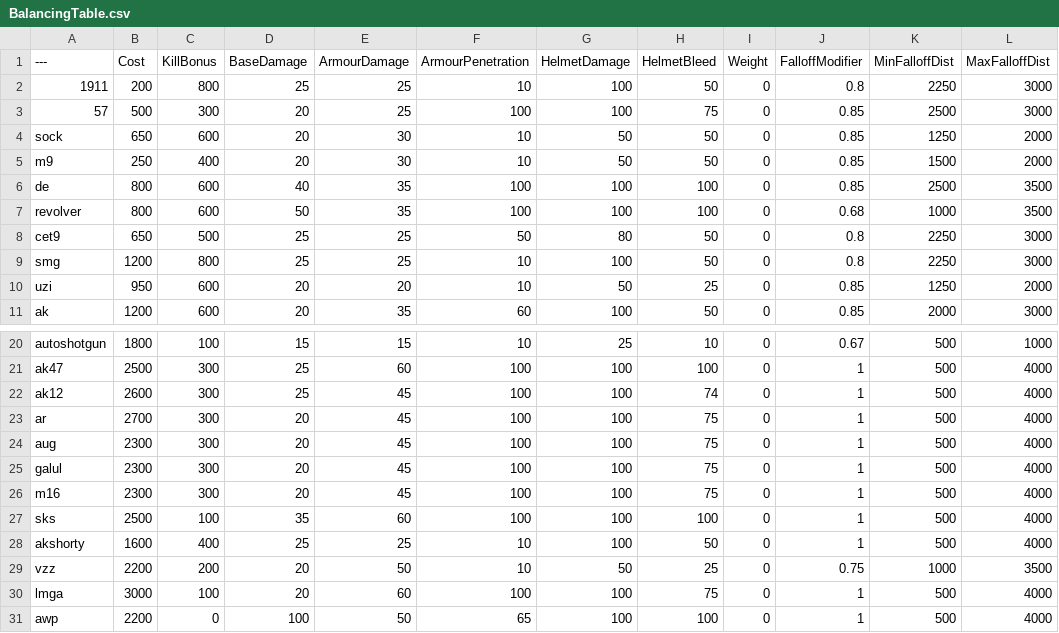
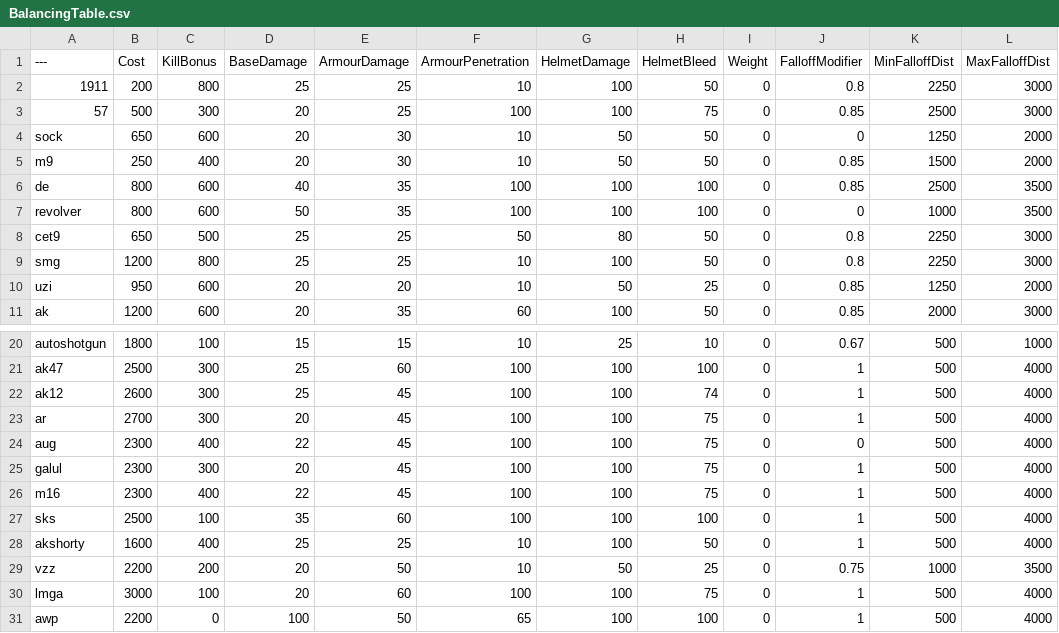
Before and after one commit to Rafaelbuja/BalancingTable, a CSV file: BalancingTable.csv, drawn as a sheet; only a part is shown, gaps mark what is left out.

Commit message:
Update BalancingTable.csv

```diff
--- a/BalancingTable.csv
+++ b/BalancingTable.csv
@@ -3,6 +3,6 @@
 57,500,300,20,25,100,100,75,0,0.85,2500,3000
-sock,650,600,20,30,10,50,50,0,0.85,1250,2000
+sock,650,600,20,30,10,50,50,0,0,1250,2000
 m9,250,400,20,30,10,50,50,0,0.85,1500,2000
 de,800,600,40,35,100,100,100,0,0.85,2500,3500
-revolver,800,600,50,35,100,100,100,0,0.68,1000,3500
+revolver,800,600,50,35,100,100,100,0,0,1000,3500
 cet9,650,500,25,25,50,80,50,0,0.8,2250,3000
@@ -23,5 +23,5 @@ ak12,2600,300,25,45,100,100,74,0,1,500,4000
 ar,2700,300,20,45,100,100,75,0,1,500,4000
-aug,2300,300,20,45,100,100,75,0,1,500,4000
+aug,2300,400,22,45,100,100,75,0,0,500,4000
 galul,2300,300,20,45,100,100,75,0,1,500,4000
-m16,2300,300,20,45,100,100,75,0,1,500,4000
+m16,2300,400,22,45,100,100,75,0,1,500,4000
 sks,2500,100,35,60,100,100,100,0,1,500,4000
```
